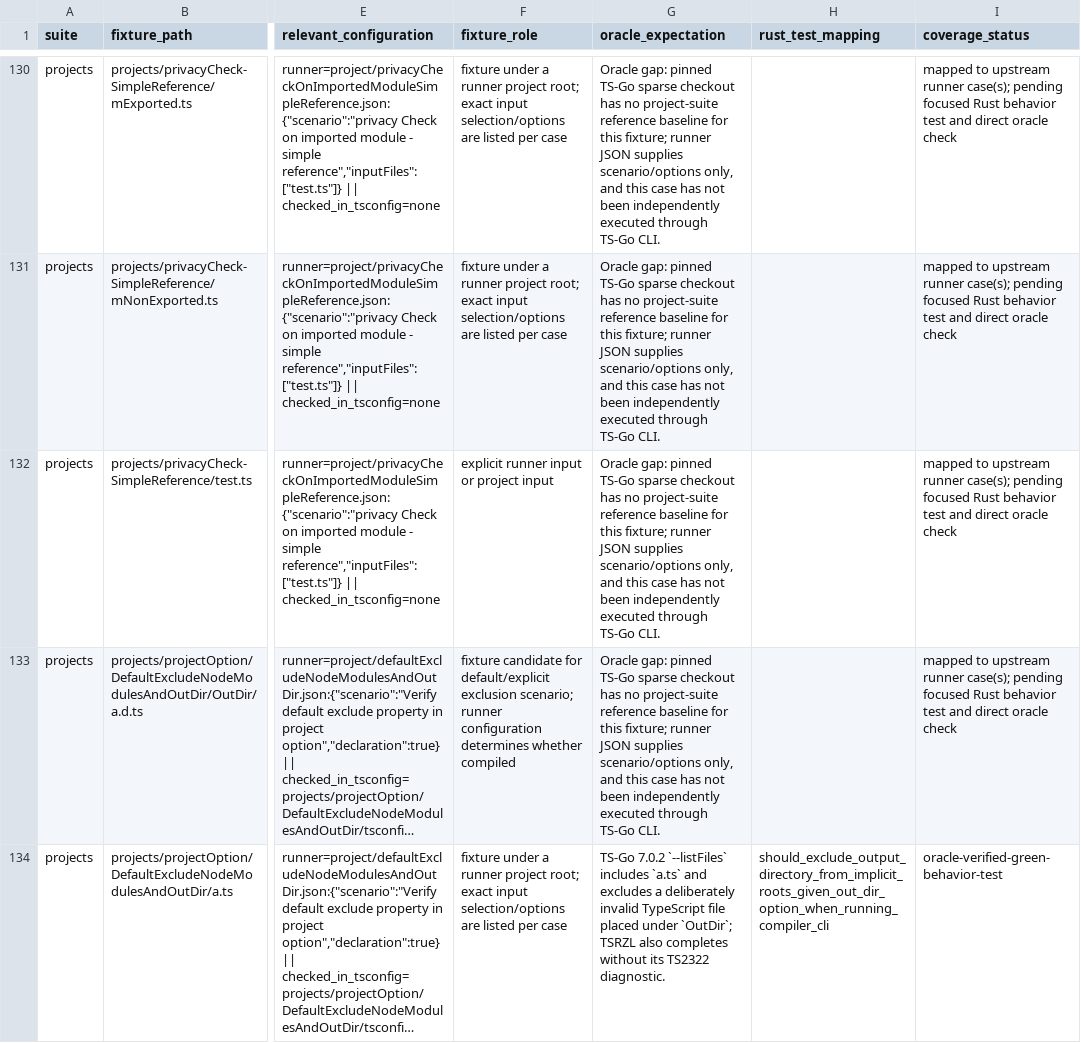
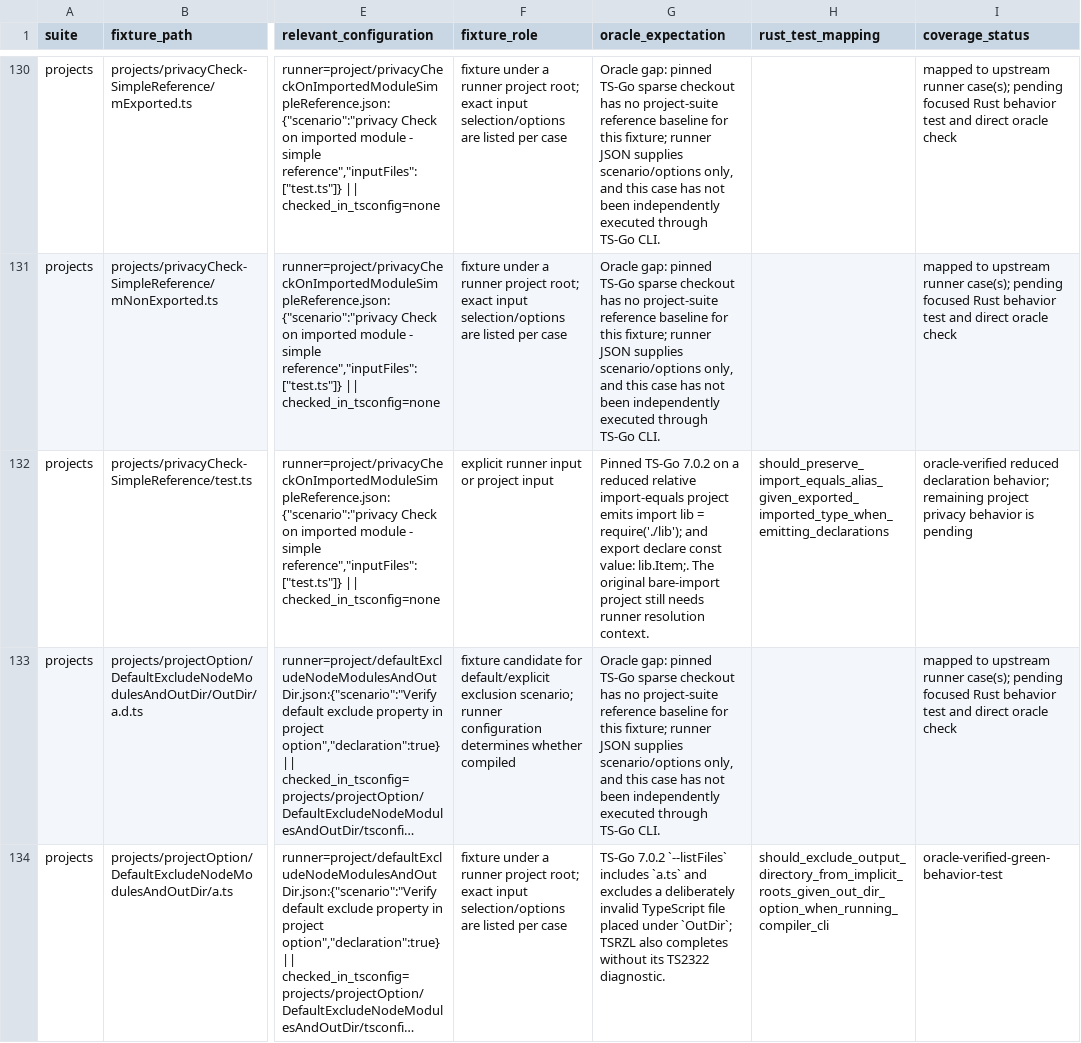
Before and after one commit to tsrzl/compiler, a TSV file: docs/typescript-7-project-transpile-audit.tsv, drawn as a sheet; only a part is shown, gaps mark what is left out; long unchanged cells end in …; the diff names each change by its address in the sheet, - before the commit and + after, or states it on an @@ line.

```diff
--- a/docs/typescript-7-project-transpile-audit.tsv
+++ b/docs/typescript-7-project-transpile-audit.tsv
-G132 (oracle_expectation): Oracle gap: pinned TS-Go sparse checkout has no project-suite reference baseline for this fixture; runner JSON supplies scenario/options only, and this case has not been independently executed through TS-Go CLI.
+G132 (oracle_expectation): Pinned TS-Go 7.0.2 on a reduced relative import-equals project emits import lib = require('./lib'); and export declare const value: lib.Item;. The original bare-import project still needs runner resolution context.
-H132 (rust_test_mapping): (empty)
+H132 (rust_test_mapping): should_preserve_import_equals_alias_given_exported_imported_type_when_emitting_declarations
-I132 (coverage_status): mapped to upstream runner case(s); pending focused Rust behavior test and direct oracle check
+I132 (coverage_status): oracle-verified reduced declaration behavior; remaining project privacy behavior is pending
```
Also changed, not shown: docs/typescript-7-coverage-progress.tsv, 4 other files.
